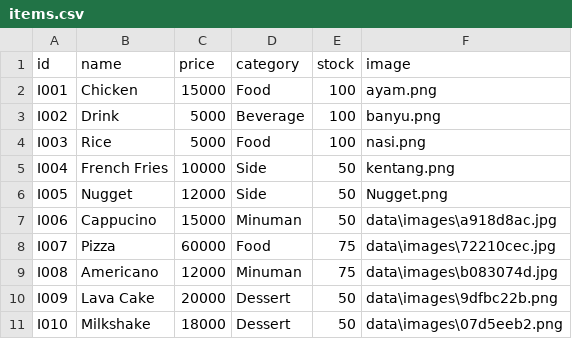
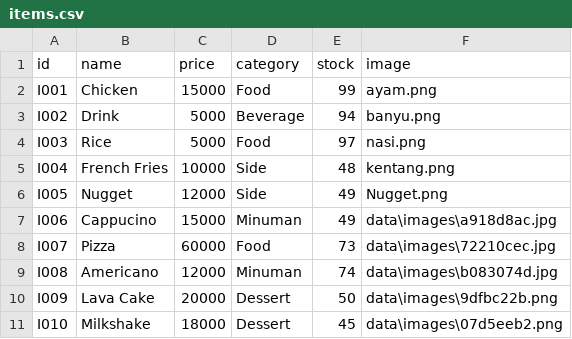
Before and after one commit to MRMARCABLE/TugasUas, a CSV file: data/items.csv, drawn as a sheet.

```diff
--- a/data/items.csv
+++ b/data/items.csv
@@ -1,11 +1,11 @@
 id,name,price,category,stock,image
-I001,Chicken,15000,Food,100,ayam.png
-I002,Drink,5000,Beverage,100,banyu.png
-I003,Rice,5000,Food,100,nasi.png
-I004,French Fries,10000,Side,50,kentang.png
-I005,Nugget,12000,Side,50,Nugget.png
-I006,Cappucino,15000,Minuman,50,data\images\a918d8ac.jpg
-I007,Pizza,60000,Food,75,data\images\72210cec.jpg
-I008,Americano,12000,Minuman,75,data\images\b083074d.jpg
+I001,Chicken,15000,Food,99,ayam.png
+I002,Drink,5000,Beverage,94,banyu.png
+I003,Rice,5000,Food,97,nasi.png
+I004,French Fries,10000,Side,48,kentang.png
+I005,Nugget,12000,Side,49,Nugget.png
+I006,Cappucino,15000,Minuman,49,data\images\a918d8ac.jpg
+I007,Pizza,60000,Food,73,data\images\72210cec.jpg
+I008,Americano,12000,Minuman,74,data\images\b083074d.jpg
 I009,Lava Cake,20000,Dessert,50,data\images\9dfbc22b.png
-I010,Milkshake,18000,Dessert,50,data\images\07d5eeb2.png
+I010,Milkshake,18000,Dessert,45,data\images\07d5eeb2.png
```
Also changed, not shown: data/order_details.csv, data/orders.csv, 9 other files.
